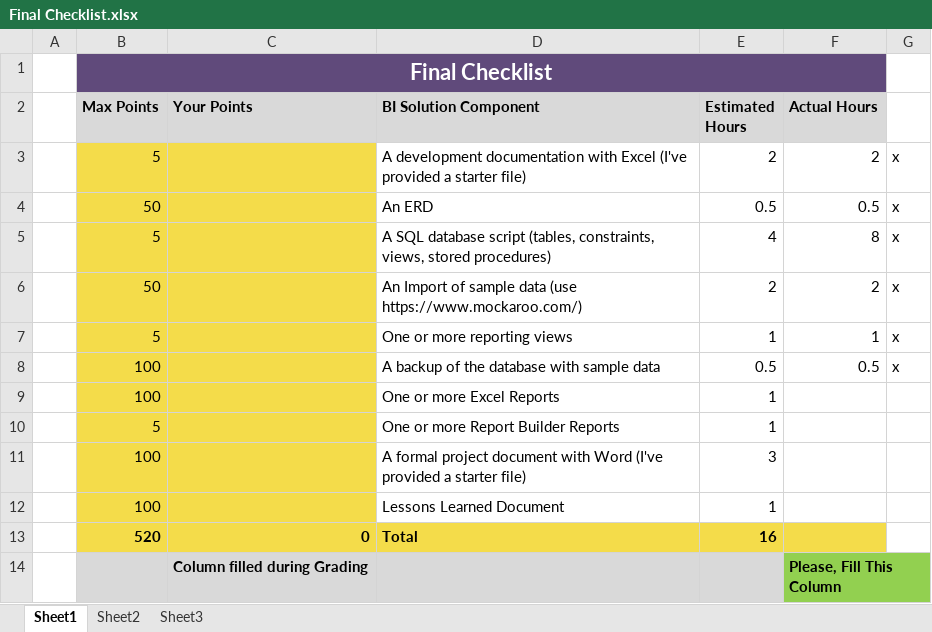
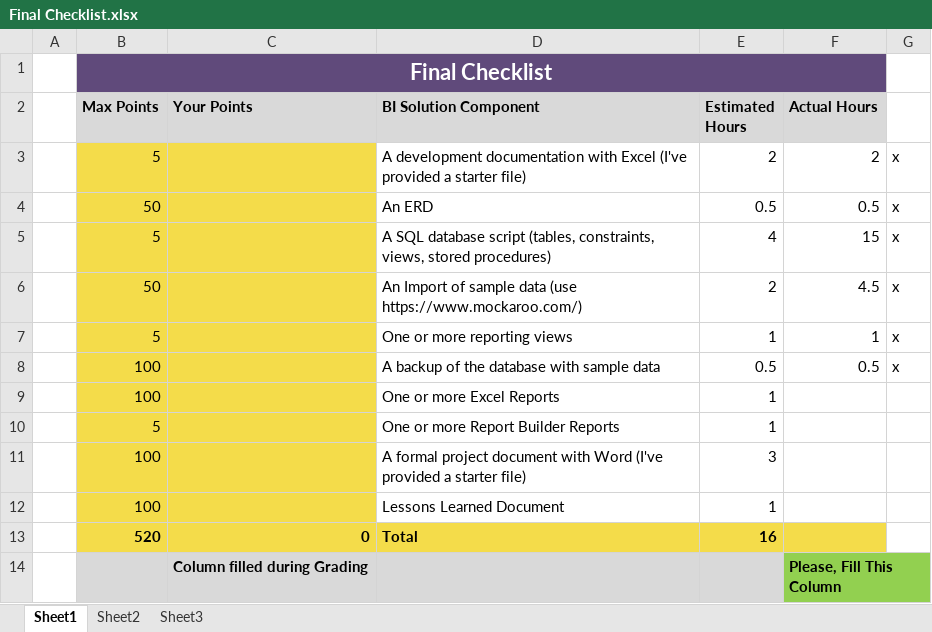
Before and after one commit to abanh206/PatientAppointmentDB, an Excel workbook: Documentation/Final Checklist.xlsx, sheet Sheet1, drawn as a sheet; values as stored, in another font and other column widths than the file's, no borders; the diff names each change by its address in the sheet, - before the commit and + after, or states it on an @@ line.

Commit message:
Just making sure everything is updated

```diff
--- a/Documentation/Final Checklist.xlsx (sheet Sheet1)
+++ b/Documentation/Final Checklist.xlsx (sheet Sheet1)
-F5 (Actual Hours): 8
+F5 (Actual Hours): 15
-F6 (Actual Hours): 2
+F6 (Actual Hours): 4.5
```
